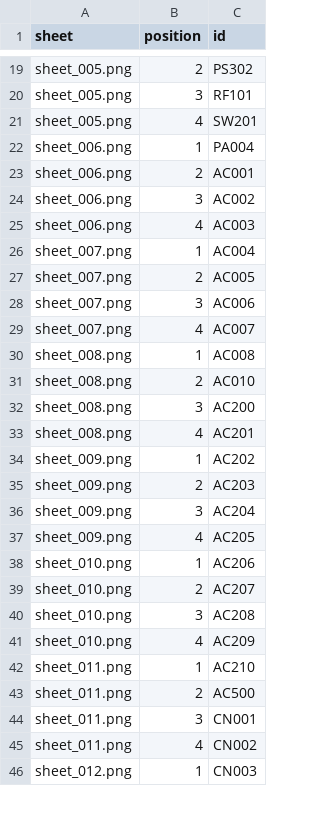
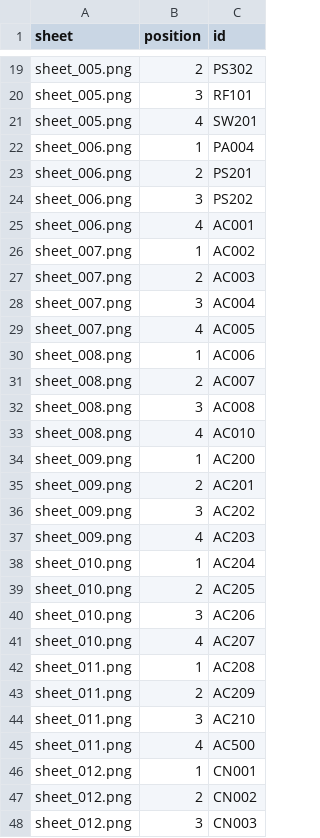
Before and after one commit to thibserot/electronics-catalog, a CSV file: docs/components/stickers/sheet_positions.csv, drawn as a sheet; only a part is shown, gaps mark what is left out; the diff covers the shown part only.

```diff
--- a/docs/components/stickers/sheet_positions.csv
+++ b/docs/components/stickers/sheet_positions.csv
@@ -22,25 +22,27 @@ sheet_005.png,4,SW201
 sheet_006.png,1,PA004
-sheet_006.png,2,AC001
-sheet_006.png,3,AC002
-sheet_006.png,4,AC003
-sheet_007.png,1,AC004
-sheet_007.png,2,AC005
-sheet_007.png,3,AC006
-sheet_007.png,4,AC007
-sheet_008.png,1,AC008
-sheet_008.png,2,AC010
-sheet_008.png,3,AC200
-sheet_008.png,4,AC201
-sheet_009.png,1,AC202
-sheet_009.png,2,AC203
-sheet_009.png,3,AC204
-sheet_009.png,4,AC205
-sheet_010.png,1,AC206
-sheet_010.png,2,AC207
-sheet_010.png,3,AC208
-sheet_010.png,4,AC209
-sheet_011.png,1,AC210
-sheet_011.png,2,AC500
-sheet_011.png,3,CN001
-sheet_011.png,4,CN002
-sheet_012.png,1,CN003
+sheet_006.png,2,PS201
+sheet_006.png,3,PS202
+sheet_006.png,4,AC001
+sheet_007.png,1,AC002
+sheet_007.png,2,AC003
+sheet_007.png,3,AC004
+sheet_007.png,4,AC005
+sheet_008.png,1,AC006
+sheet_008.png,2,AC007
+sheet_008.png,3,AC008
+sheet_008.png,4,AC010
+sheet_009.png,1,AC200
+sheet_009.png,2,AC201
+sheet_009.png,3,AC202
+sheet_009.png,4,AC203
+sheet_010.png,1,AC204
+sheet_010.png,2,AC205
+sheet_010.png,3,AC206
+sheet_010.png,4,AC207
+sheet_011.png,1,AC208
+sheet_011.png,2,AC209
+sheet_011.png,3,AC210
+sheet_011.png,4,AC500
+sheet_012.png,1,CN001
+sheet_012.png,2,CN002
+sheet_012.png,3,CN003
```
Also changed, not shown: 2 removed rows and 37 edited cells elsewhere in this file, docs/components/stickers/index.csv, 31 other files.
